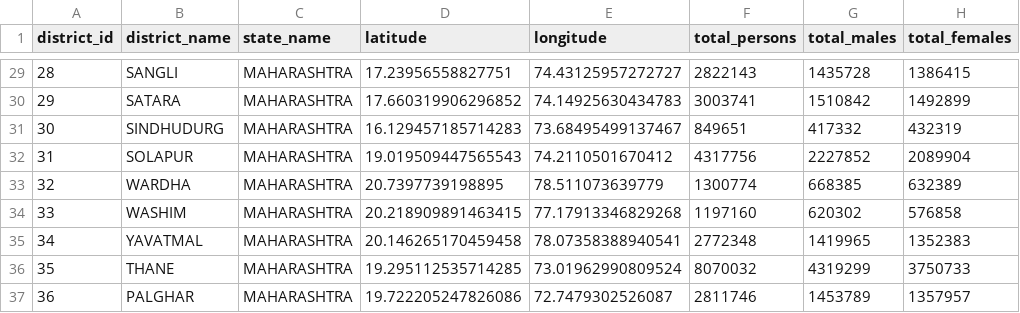
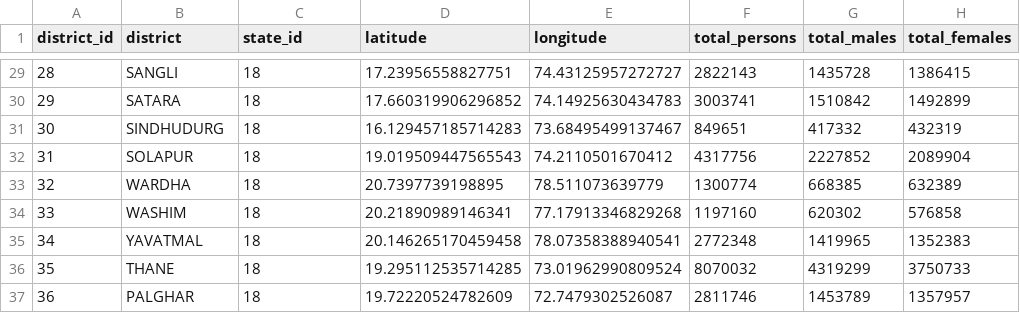
Before and after one commit to nikhil-dhumal/EquiHealth, a CSV file: data/maharashtra/district.csv, drawn as a sheet; only a part is shown, gaps mark what is left out; the diff covers the shown part only; the diff names each change by its address in the sheet, - before the commit and + after, or states it on an @@ line.

Commit message:
Add State dataset and modify District table

```diff
--- a/data/maharashtra/district.csv
+++ b/data/maharashtra/district.csv
-B1: district_name
+B1: district
-C1: state_name
+C1: state_id
-C29:C37 (state_id): MAHARASHTRA
+C29:C37 (state_id): 18
-D34 (latitude): 20.218909891463415
+D34 (latitude): 20.21890989146341
-D37 (latitude): 19.722205247826086
+D37 (latitude): 19.72220524782609
```
Also changed, not shown: 32 edited cells elsewhere in this file, 2 other files.
